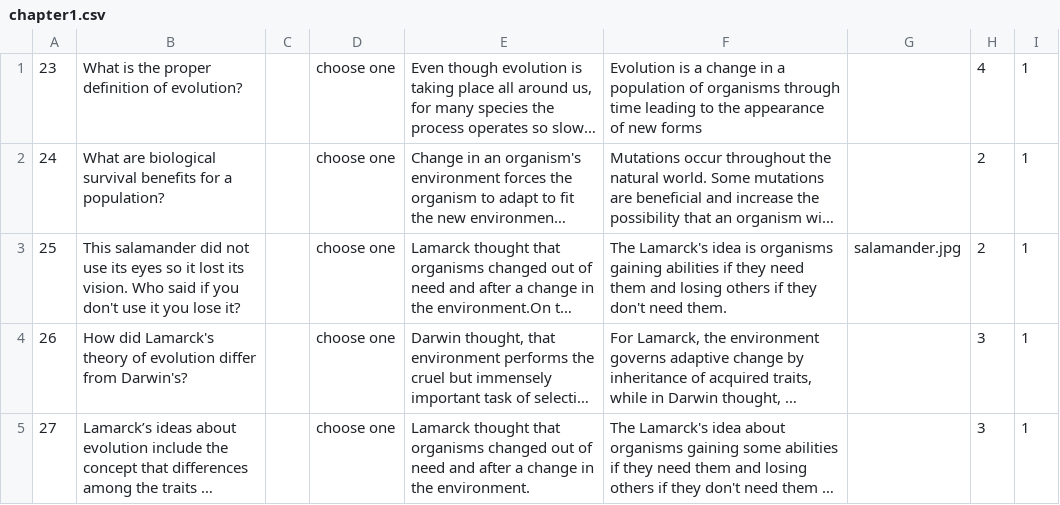
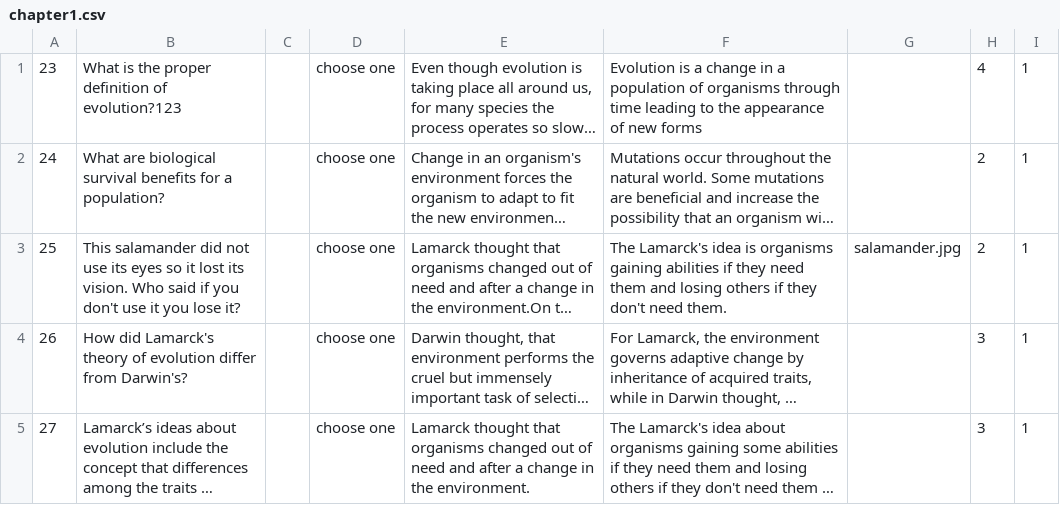
Before and after one commit to StreetScienceCommunity/DNAnalyzer, a CSV file: game/level1/chapter1.csv (was quiz_db/level1/chapter1.csv), drawn as a sheet; long unchanged cells end in …; the diff names each change by its address in the sheet, - before the commit and + after, or states it on an @@ line.

```diff
--- a/quiz_db/level1/chapter1.csv
+++ b/game/level1/chapter1.csv
-B1: What is the proper definition of evolution?
+B1: What is the proper definition of evolution?123
```
Also changed, not shown: game/level1/choices.csv, 2 other files.
